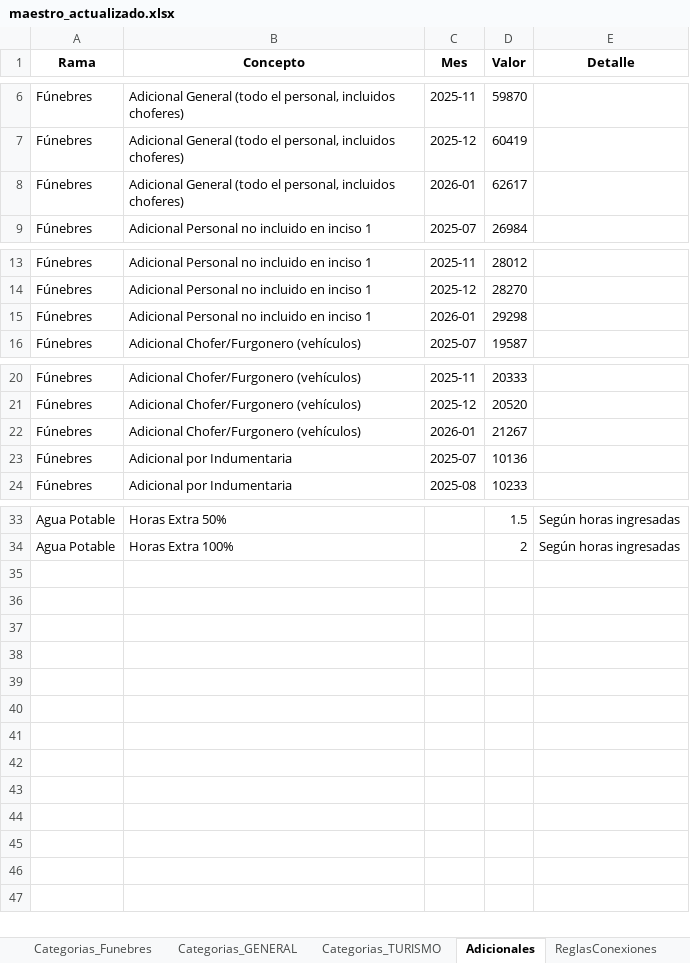
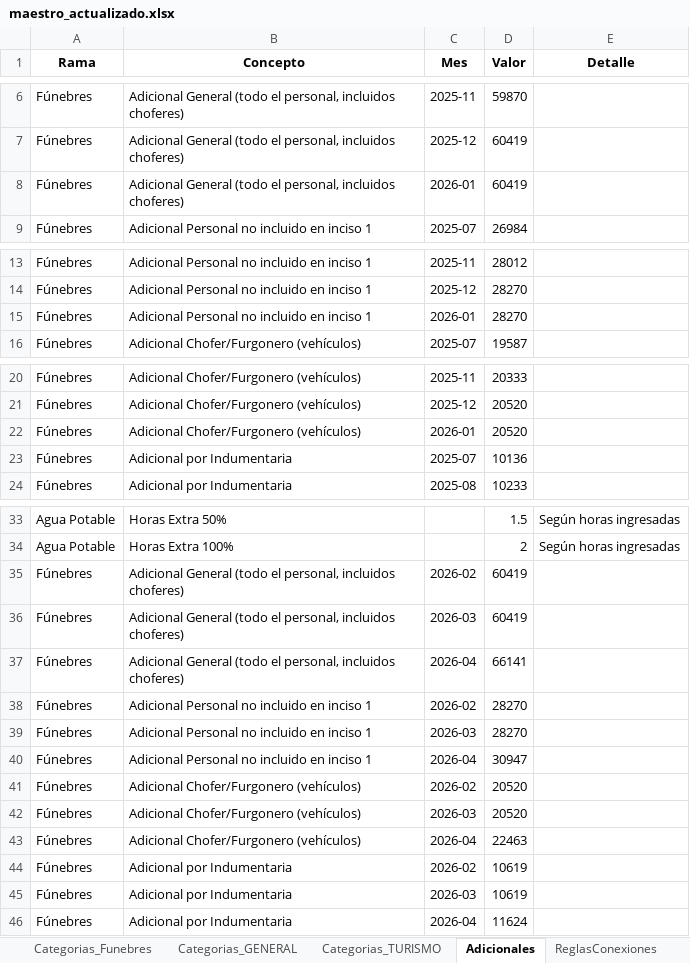
Before and after one commit to cesarwroa/motor-sueldos-faecys, an Excel workbook: data/maestro_actualizado.xlsx, sheet Adicionales, drawn as a sheet; only a part is shown, gaps mark what is left out; values as stored, in another font and other column widths than the file's, no borders; the diff covers the shown part only; the diff names each change by its address in the sheet, - before the commit and + after, or states it on an @@ line.

```diff
--- a/data/maestro_actualizado.xlsx (sheet Adicionales)
+++ b/data/maestro_actualizado.xlsx (sheet Adicionales)
-D8 (Valor): 62617
+D8 (Valor): 60419
-D15 (Valor): 29298
+D15 (Valor): 28270
-D22 (Valor): 21267
+D22 (Valor): 20520
+row 35: Fúnebres | Adicional General (todo el personal, incluidos choferes) | 2026-02 | 60419
+row 36: Fúnebres | Adicional General (todo el personal, incluidos choferes) | 2026-03 | 60419
+row 37: Fúnebres | Adicional General (todo el personal, incluidos choferes) | 2026-04 | 66141
+row 38: Fúnebres | Adicional Personal no incluido en inciso 1 | 2026-02 | 28270
+row 39: Fúnebres | Adicional Personal no incluido en inciso 1 | 2026-03 | 28270
+row 40: Fúnebres | Adicional Personal no incluido en inciso 1 | 2026-04 | 30947
+row 41: Fúnebres | Adicional Chofer/Furgonero (vehículos) | 2026-02 | 20520
+row 42: Fúnebres | Adicional Chofer/Furgonero (vehículos) | 2026-03 | 20520
+row 43: Fúnebres | Adicional Chofer/Furgonero (vehículos) | 2026-04 | 22463
+row 44: Fúnebres | Adicional por Indumentaria | 2026-02 | 10619
+row 45: Fúnebres | Adicional por Indumentaria | 2026-03 | 10619
+row 46: Fúnebres | Adicional por Indumentaria | 2026-04 | 11624
```
Also changed, not shown: 1 edited cell elsewhere in this sheet, sheet Categorias_Funebres, 2 other files.
